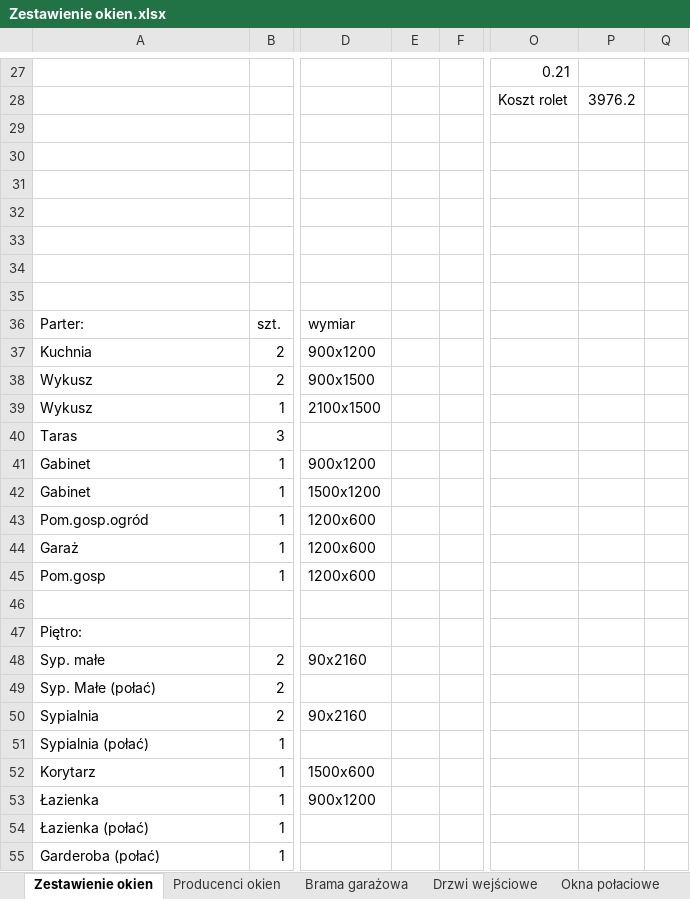
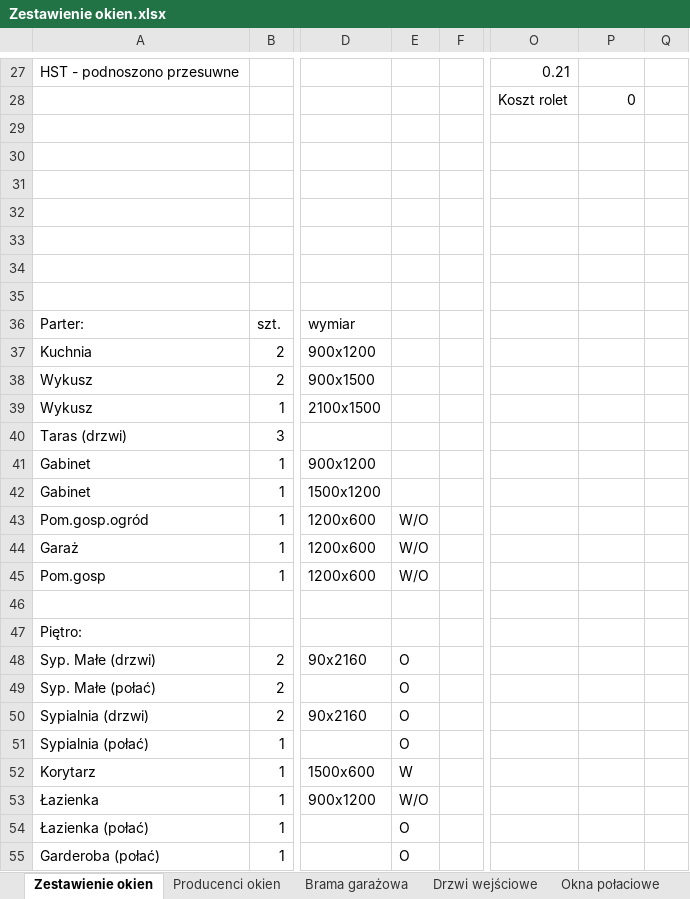
Before and after one commit to bajo2000/mati-sloncowati, an Excel workbook: plan/Zestawienie okien.xlsx, sheet Zestawienie okien, drawn as a sheet; only a part is shown, gaps mark what is left out; values as stored, in another font and other column widths than the file's, no borders; the diff covers the shown part only; the diff names each change by its address in the sheet, - before the commit and + after, or states it on an @@ line.

Commit message:
aktualizacja wymiarów okien

```diff
--- a/plan/Zestawienie okien.xlsx (sheet Zestawienie okien)
+++ b/plan/Zestawienie okien.xlsx (sheet Zestawienie okien)
-A27: (empty)
+A27: HST - podnoszono przesuwne
-P28: 3976.2
+P28: 0
-A40: Taras
+A40: Taras (drzwi)
-E43:E45: (empty)
+E43:E45: W/O
-A48: Syp. małe
+A48: Syp. Małe (drzwi)
-E48:E51: (empty)
+E48:E51: O
-A50: Sypialnia
+A50: Sypialnia (drzwi)
-E52: (empty)
+E52: W
-E53: (empty)
+E53: W/O
-E54:E55: (empty)
+E54:E55: O
```
Also changed, not shown: 18 added rows, 18 removed rows, 34 edited cells and cell formats elsewhere in this sheet.
